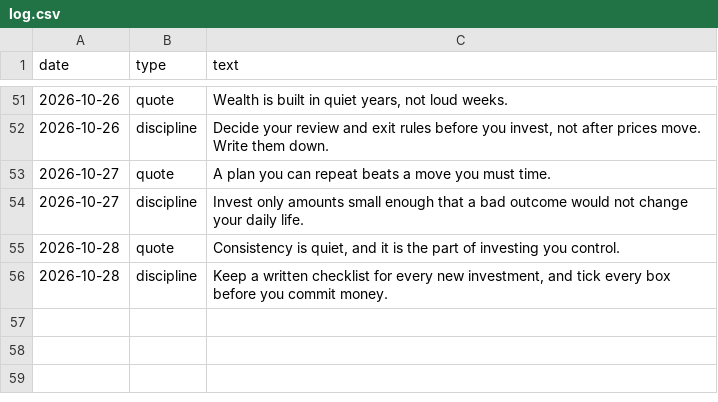
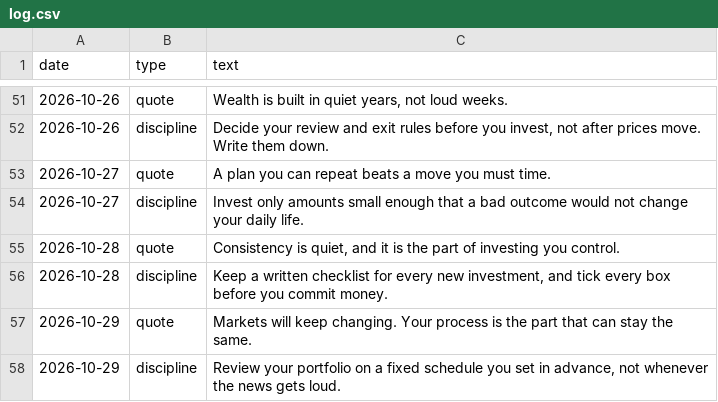
Before and after one commit to darshildshah211/dds-posters, a CSV file: stories/log.csv, drawn as a sheet; only a part is shown, gaps mark what is left out; the diff names each change by its address in the sheet, - before the commit and + after, or states it on an @@ line.

```diff
--- a/stories/log.csv
+++ b/stories/log.csv
+row 57: 2026-10-29 | quote | Markets will keep changing. Your process is the part that can stay the same.
+row 58: 2026-10-29 | discipline | Review your portfolio on a fixed schedule you set in advance, not whenever the news gets loud.
```
Also changed, not shown: 6 other files.
